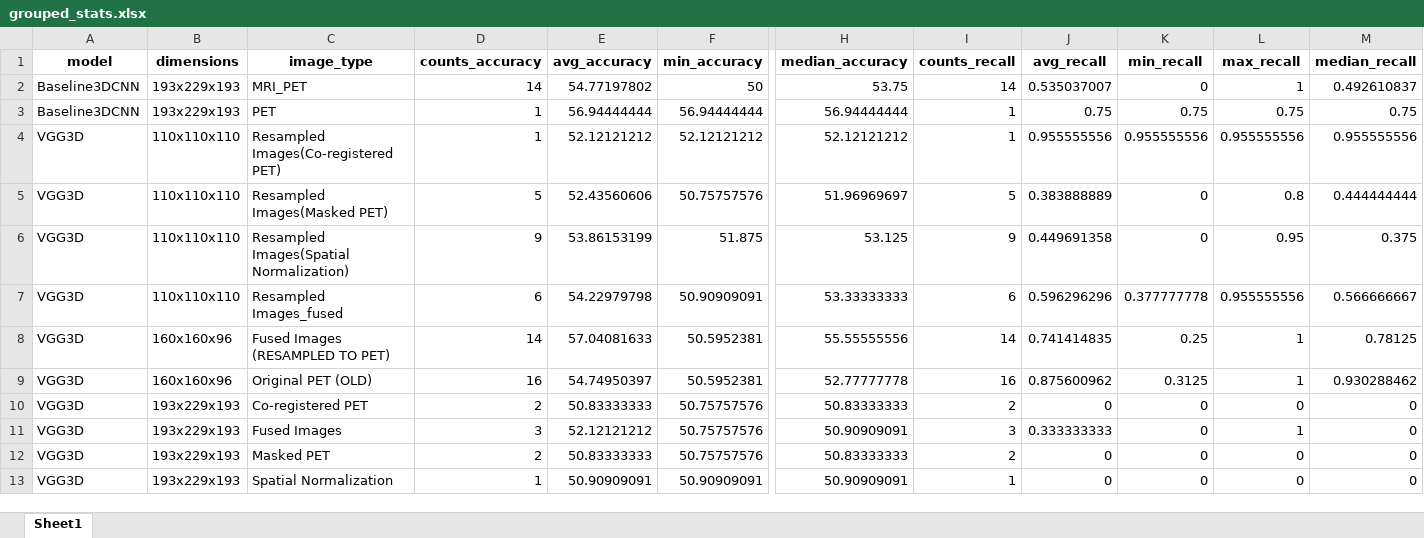
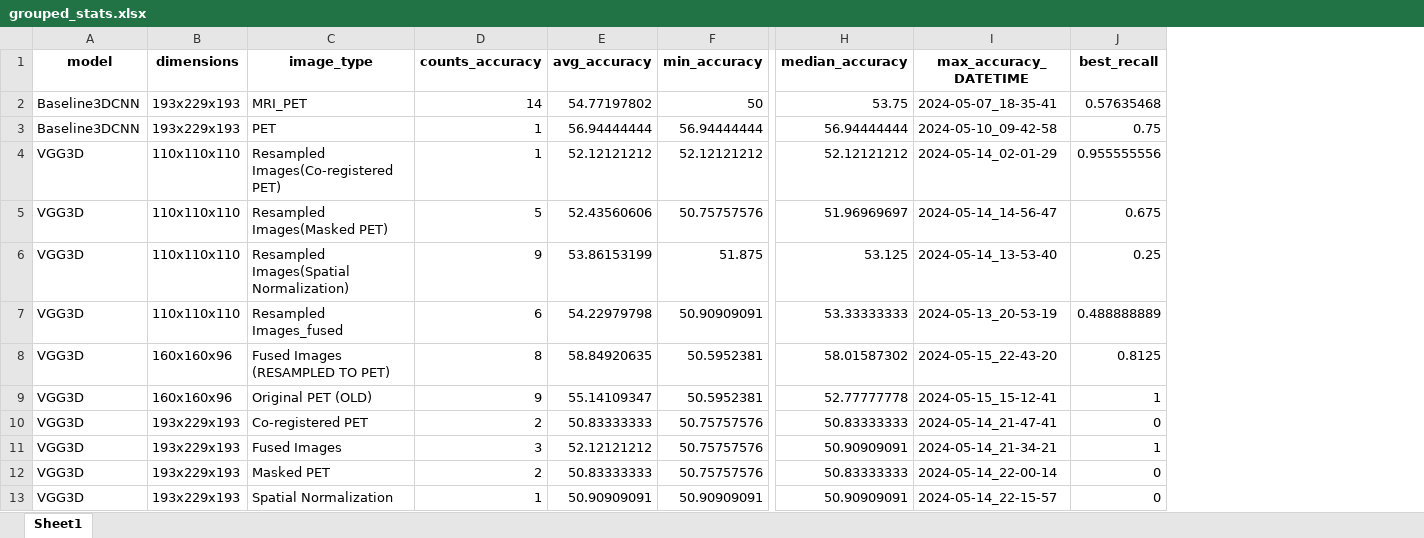
Before and after one commit to Michaelfosse/MasterThesis, an Excel workbook: grouped_stats.xlsx, sheet Sheet1, drawn as a sheet; only a part is shown, gaps mark what is left out; values as stored, in another font and other column widths than the file's, no borders; removed rows and columns are numbered as before the commit, all else as after; the diff names each change by its address in the sheet, - before the commit and + after, or states it on an @@ line.

```diff
--- a/grouped_stats.xlsx (sheet Sheet1)
+++ b/grouped_stats.xlsx (sheet Sheet1)
-column I (counts_recall), rows 2-13: 14 | 1 | 1 | 5 | 9 | 6 | 14 | 16 | 2 | 3 | 2 | 1
-column J (avg_recall), rows 2-13: 0.535037007 | 0.75 | 0.955555556 | 0.383888889 | 0.449691358 | 0.596296296 | 0.741414835 | 0.875600962 | 0 | 0.333333333 | 0 | 0
-column K (min_recall), rows 2-13: 0 | 0.75 | 0.955555556 | 0 | 0 | 0.377777778 | 0.25 | 0.3125 | 0 | 0 | 0 | 0
+column I (max_accuracy_DATETIME), rows 2-13: 2024-05-07_18-35-41 | 2024-05-10_09-42-58 | 2024-05-14_02-01-29 | 2024-05-14_14-56-47 | 2024-05-14_13-53-40 | 2024-05-13_20-53-19 | 2024-05-15_22-43-20 | 2024-05-15_15-12-41 | 2024-05-14_21-47-41 | 2024-05-14_21-34-21 | 2024-05-14_22-00-14 | 2024-05-14_22-15-57
-column M (median_recall), rows 2-13: 0.492610837 | 0.75 | 0.955555556 | 0.444444444 | 0.375 | 0.566666667 | 0.78125 | 0.930288462 | 0 | 0 | 0 | 0
-J1: max_recall
+J1: best_recall
-J2 (best_recall): 1
+J2 (best_recall): 0.57635468
-J5 (best_recall): 0.8
+J5 (best_recall): 0.675
-J6 (best_recall): 0.95
+J6 (best_recall): 0.25
-J7 (best_recall): 0.955555556
+J7 (best_recall): 0.488888889
-D8 (counts_accuracy): 14
+D8 (counts_accuracy): 8
-E8 (avg_accuracy): 57.04081633
+E8 (avg_accuracy): 58.84920635
-H8 (median_accuracy): 55.55555556
+H8 (median_accuracy): 58.01587302
-J8 (best_recall): 1
+J8 (best_recall): 0.8125
-D9 (counts_accuracy): 16
+D9 (counts_accuracy): 9
-E9 (avg_accuracy): 54.74950397
+E9 (avg_accuracy): 55.14109347
```
Also changed, not shown: reports/2024-05-15_15-12-41_Experiment.xlsx, reports/RESULTS.xlsx, 4 other files.
